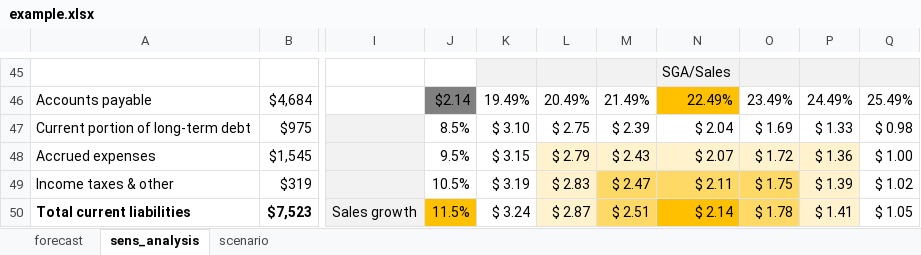
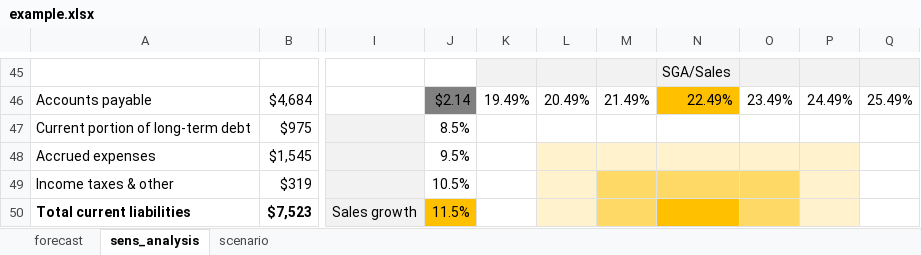
Before and after one commit to mortizm1988/lecture_financial_statements_analysis, an Excel workbook: topic_6_img/example.xlsx, sheet sens_analysis, drawn as a sheet; only a part is shown, gaps mark what is left out; values as stored, in another font and other column widths than the file's, no borders; the diff covers the shown part only; the diff names each change by its address in the sheet, - before the commit and + after, or states it on an @@ line.

Commit message:
topic_6 updates

```diff
--- a/topic_6_img/example.xlsx (sheet sens_analysis)
+++ b/topic_6_img/example.xlsx (sheet sens_analysis)
-K47: $ 3.10
+K47: (empty)
-L47: $ 2.75
+L47: (empty)
-M47: $ 2.39
+M47: (empty)
-N47: $ 2.04
+N47: (empty)
-O47: $ 1.69
+O47: (empty)
-P47: $ 1.33
+P47: (empty)
-Q47: $ 0.98
+Q47: (empty)
-K48: $ 3.15
+K48: (empty)
-L48: $ 2.79
+L48: (empty)
-M48: $ 2.43
+M48: (empty)
-N48: $ 2.07
+N48: (empty)
-O48: $ 1.72
+O48: (empty)
-P48: $ 1.36
+P48: (empty)
-Q48: $ 1.00
+Q48: (empty)
-K49: $ 3.19
+K49: (empty)
-L49: $ 2.83
+L49: (empty)
-M49: $ 2.47
+M49: (empty)
-N49: $ 2.11
+N49: (empty)
-O49: $ 1.75
+O49: (empty)
-P49: $ 1.39
+P49: (empty)
-Q49: $ 1.02
+Q49: (empty)
-K50: $ 3.24
+K50: (empty)
-L50: $ 2.87
+L50: (empty)
-M50: $ 2.51
+M50: (empty)
-N50: $ 2.14
+N50: (empty)
-O50: $ 1.78
+O50: (empty)
-P50: $ 1.41
+P50: (empty)
-Q50: $ 1.05
+Q50: (empty)
```
Also changed, not shown: 21 edited cells elsewhere in this sheet, charts or pictures, topic_4_img/Topic 4 Sol.xlsx, 3 other files.
